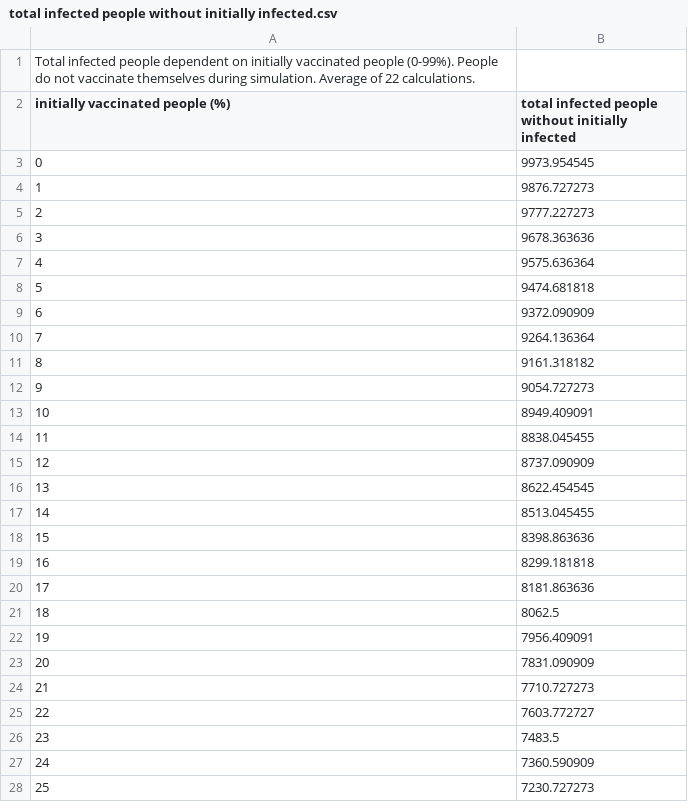
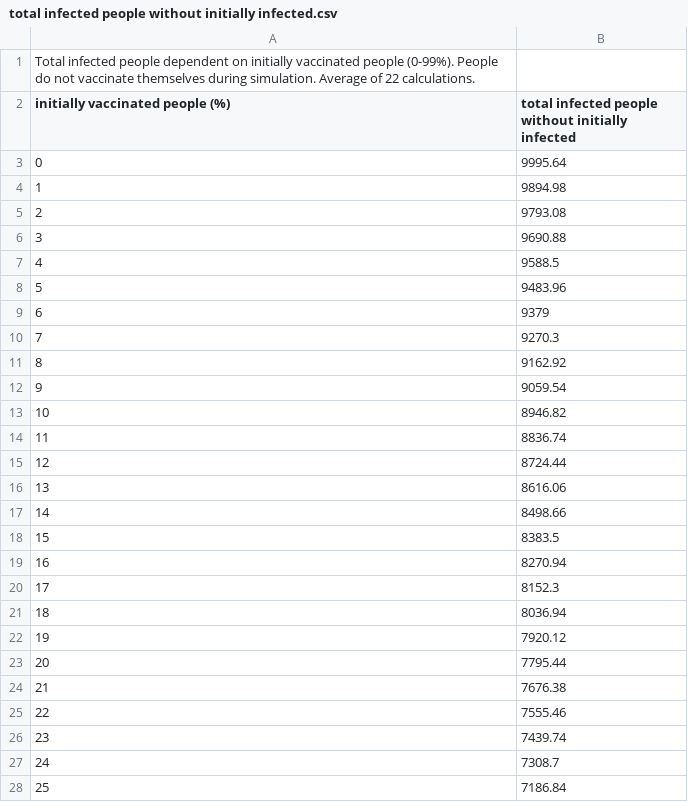
Before and after one commit to hannahniese/simulating-vaccinations, a CSV file: code/csv_to_plot/total infected people without initially infected.csv, drawn as a sheet; only a part is shown; the diff covers the shown part only.

```diff
--- a/code/csv_to_plot/total infected people without initially infected.csv
+++ b/code/csv_to_plot/total infected people without initially infected.csv
@@ -2,27 +2,27 @@
 initially vaccinated people (%),total infected people without initially infected
-0,9973.954545
-1,9876.727273
-2,9777.227273
-3,9678.363636
-4,9575.636364
-5,9474.681818
-6,9372.090909
-7,9264.136364
-8,9161.318182
-9,9054.727273
-10,8949.409091
-11,8838.045455
-12,8737.090909
-13,8622.454545
-14,8513.045455
-15,8398.863636
-16,8299.181818
-17,8181.863636
-18,8062.5
-19,7956.409091
-20,7831.090909
-21,7710.727273
-22,7603.772727
-23,7483.5
-24,7360.590909
-25,7230.727273
+0,9995.64
+1,9894.98
+2,9793.08
+3,9690.88
+4,9588.5
+5,9483.96
+6,9379
+7,9270.3
+8,9162.92
+9,9059.54
+10,8946.82
+11,8836.74
+12,8724.44
+13,8616.06
+14,8498.66
+15,8383.5
+16,8270.94
+17,8152.3
+18,8036.94
+19,7920.12
+20,7795.44
+21,7676.38
+22,7555.46
+23,7439.74
+24,7308.7
+25,7186.84
```
Also changed, not shown: 74 edited cells elsewhere in this file, 5 other files.
